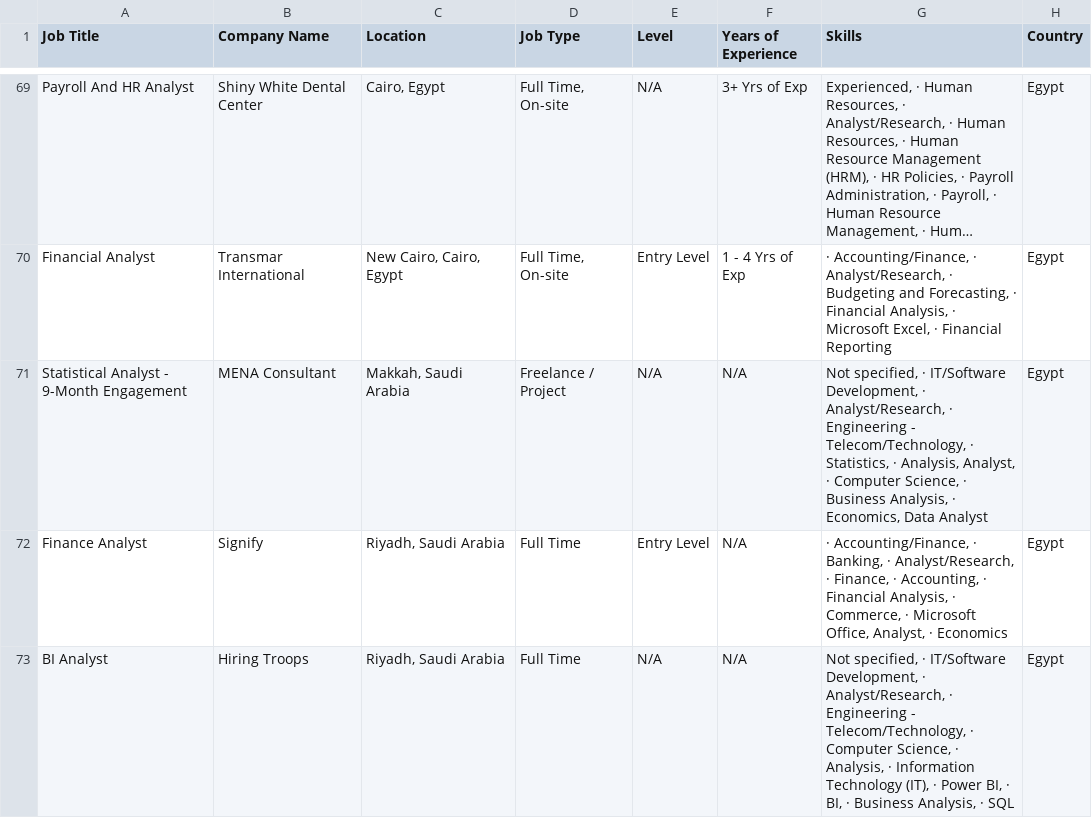
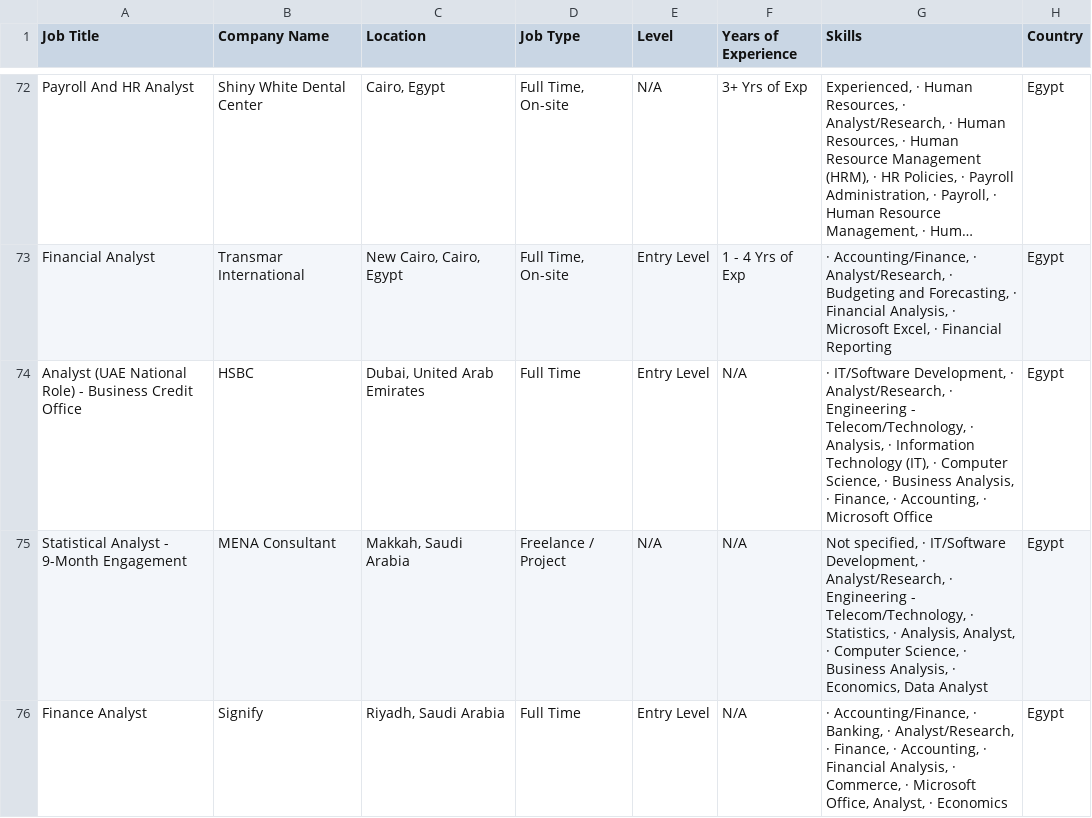
Before and after one commit to hazemtarek-mel/Wuzzuf-Job-Market, a CSV file: data/wuzzuf_jobs_raw.csv, drawn as a sheet; only a part is shown, gaps mark what is left out; long unchanged cells end in …; removed rows and columns are numbered as before the commit, all else as after; the diff covers the shown part only; the diff names each change by its address in the sheet, - before the commit and + after, or states it on an @@ line.

```diff
--- a/data/wuzzuf_jobs_raw.csv
+++ b/data/wuzzuf_jobs_raw.csv
+row 74: Analyst (UAE National Role) - Business Credit Office | HSBC | Dubai, United Arab Emirates | Full Time | Entry Level | N/A | · IT/Software Development, · Analyst/Research, · Engineering - Telecom/Technology, · Analysis, · Information Technology (IT), · Computer Science, · Business Analysis, · Finance, · Accounting, · Microsoft Office | Egypt
-row 73: BI Analyst | Hiring Troops | Riyadh, Saudi Arabia | Full Time | N/A | N/A | Not specified, · IT/Software Development, · Analyst/Research, · Engineering - Telecom/Technology, · Computer Science, · Analysis, · Information Technology (IT), · Power BI, · BI, · Business Analysis, · SQL | Egypt
```
Also changed, not shown: 6 added rows, 7 removed rows and 10 moved rows elsewhere in this file.
